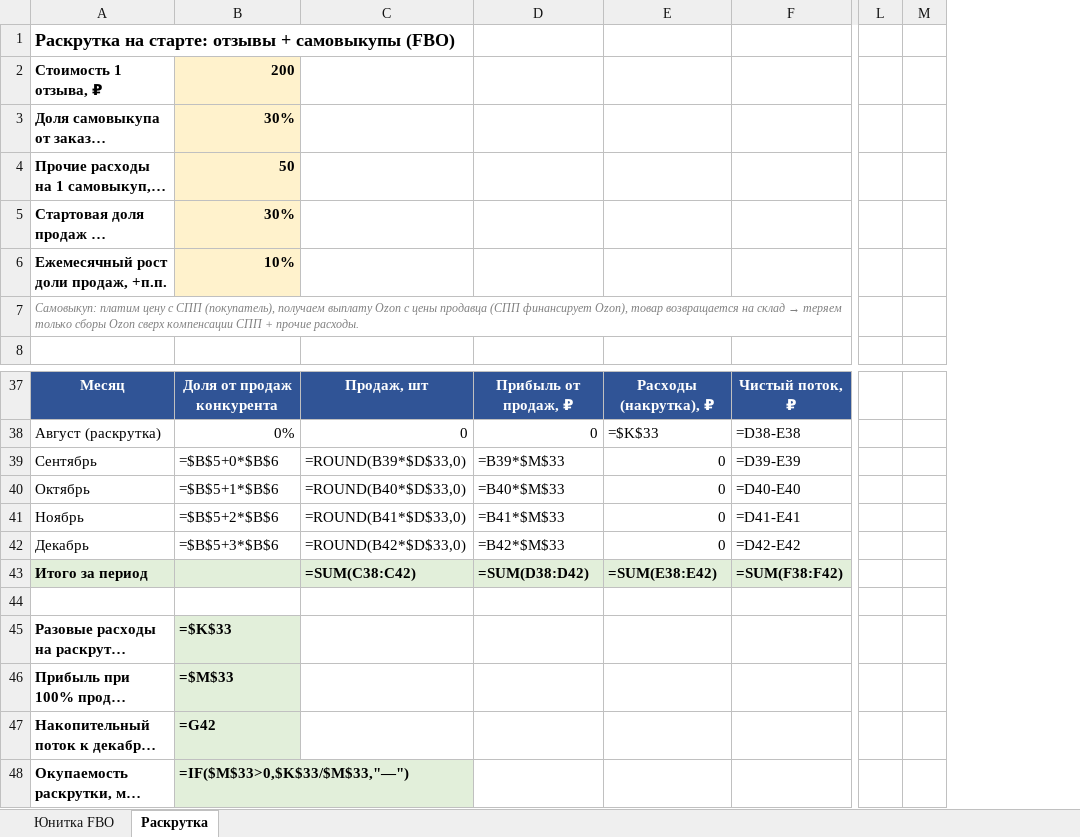
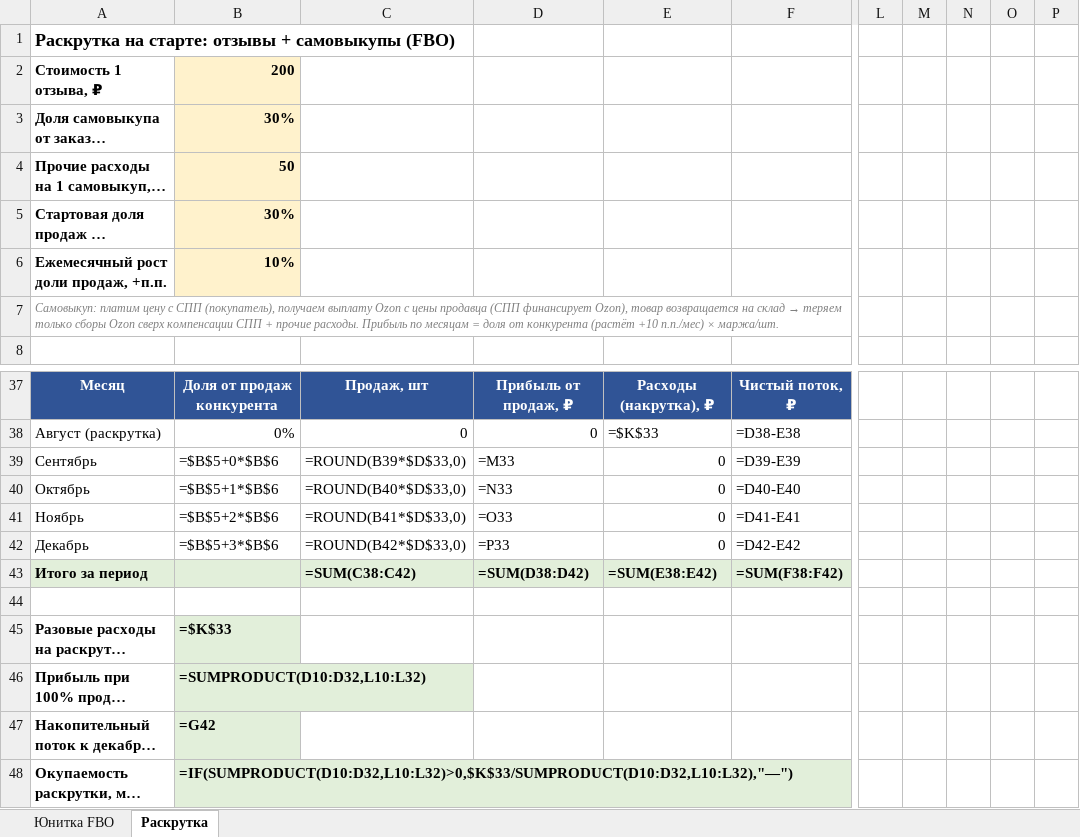
Before and after one commit to User26-2026/K-beauty-New, an Excel workbook: outputs/ozon/ozon_raskrutka_samovykup_2026-08-14.xlsx, sheet Раскрутка, drawn as a sheet; only a part is shown, gaps mark what is left out; long unchanged cells end in …; values as stored, in another font and other column widths than the file's, no borders; formulas without a stored value are shown as written; removed rows and columns are numbered as before the commit, all else as after; the diff names each change by its address in the sheet, - before the commit and + after, or states it on an @@ line.

```diff
--- a/outputs/ozon/ozon_raskrutka_samovykup_2026-08-14.xlsx (sheet Раскрутка)
+++ b/outputs/ozon/ozon_raskrutka_samovykup_2026-08-14.xlsx (sheet Раскрутка)
-column M, empty
+column M, empty
+column N, empty
+column O, empty
+column P, empty
-A7: …прочие расходы.
+A7: …прочие расходы. Прибыль по месяцам = доля от конкурента (растёт +10 п.п./мес) × маржа/шт.
-D39: =B39*$M$33
+D39: =M33
-D40: =B40*$M$33
+D40: =N33
-D41: =B41*$M$33
+D41: =O33
-D42: =B42*$M$33
+D42: =P33
-B46: =$M$33
+B46: =SUMPRODUCT(D10:D32,L10:L32)
-B48: =IF($M$33>0,$K$33/$M$33,"—")
+B48: =IF(SUMPRODUCT(D10:D32,L10:L32)>0,$K$33/SUMPRODUCT(D10:D32,L10:L32),"—")
```
